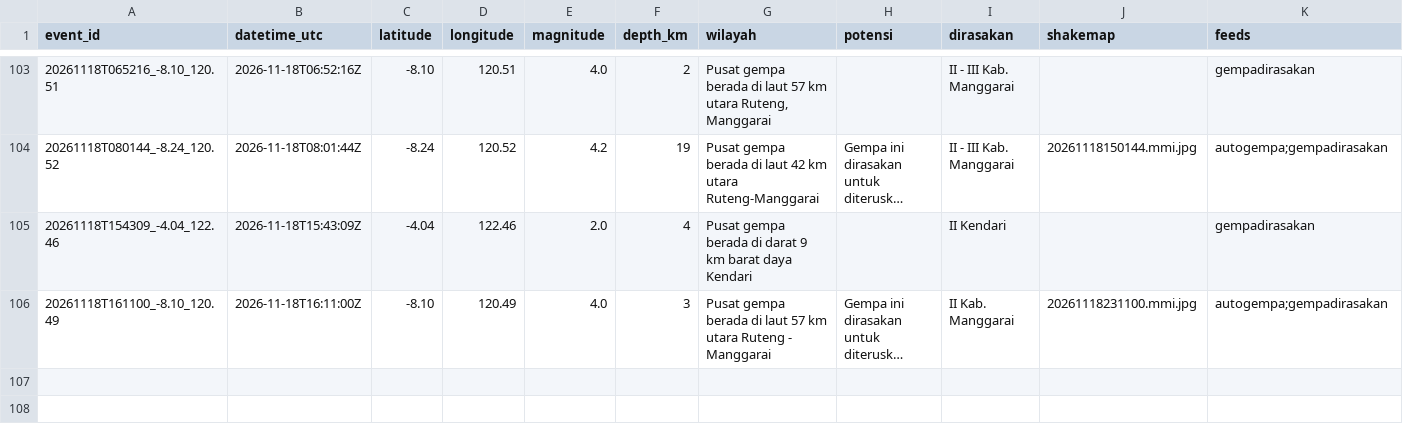
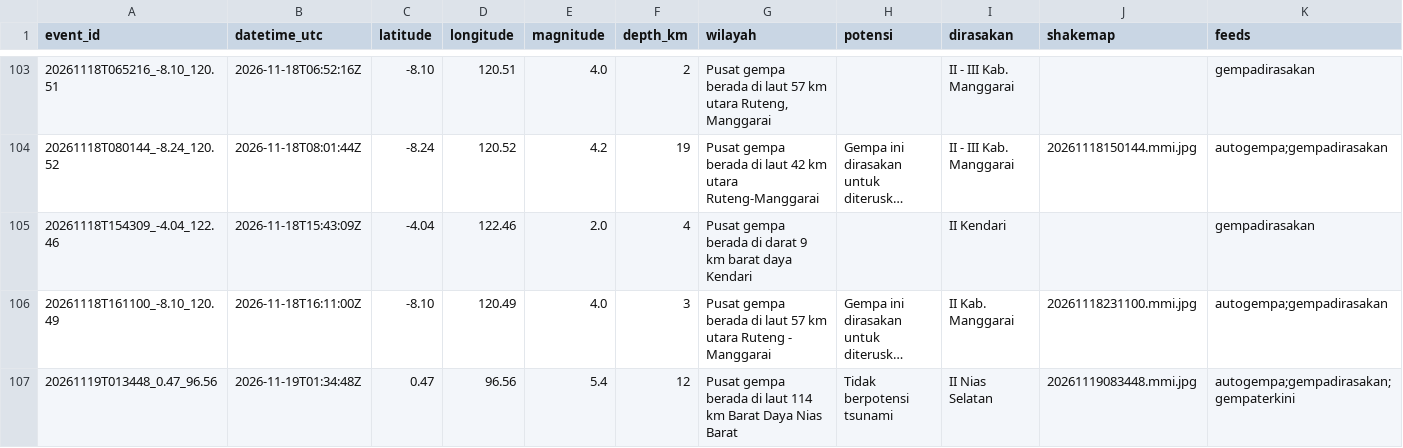
Before and after one commit to SulthanAndyno/quakelog, a CSV file: data/gempa.csv, drawn as a sheet; only a part is shown, gaps mark what is left out; long unchanged cells end in …; rows hold the shown columns only; the diff names each change by its address in the sheet, - before the commit and + after, or states it on an @@ line.

```diff
--- a/data/gempa.csv
+++ b/data/gempa.csv
+row 107: 20261119T013448_0.47_96.56 | 2026-11-19T01:34:48Z | 0.47 | 96.56 | 5.4 | 12 | Pusat gempa berada di laut 114 km Barat Daya Nias Barat | Tidak berpotensi tsunami | II Nias Selatan | 20261119083448.mmi.jpg | autogempa;gempadirasakan;gempaterkini
```
Also changed, not shown: 4 other files.
